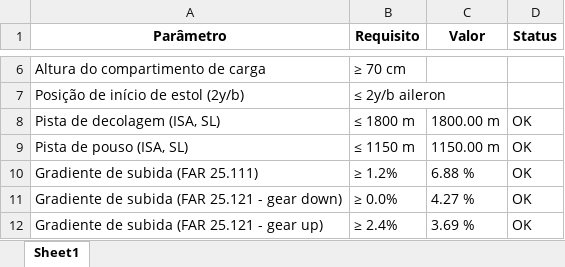
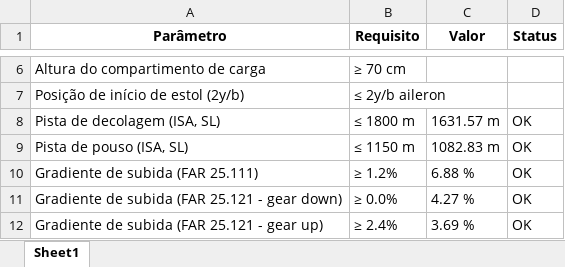
Before and after one commit to felipealxndre/Trabalhos-ITA, an Excel workbook: PRJ-23/Resultados/Compliance_Matrix.xlsx, sheet Sheet1, drawn as a sheet; only a part is shown, gaps mark what is left out; values as stored, in another font and other column widths than the file's, no borders; the diff names each change by its address in the sheet, - before the commit and + after, or states it on an @@ line.

```diff
--- a/PRJ-23/Resultados/Compliance_Matrix.xlsx (sheet Sheet1)
+++ b/PRJ-23/Resultados/Compliance_Matrix.xlsx (sheet Sheet1)
-C8 (Valor): 1800.00 m
+C8 (Valor): 1631.57 m
-C9 (Valor): 1150.00 m
+C9 (Valor): 1082.83 m
```
Also changed, not shown: 13 other files.
